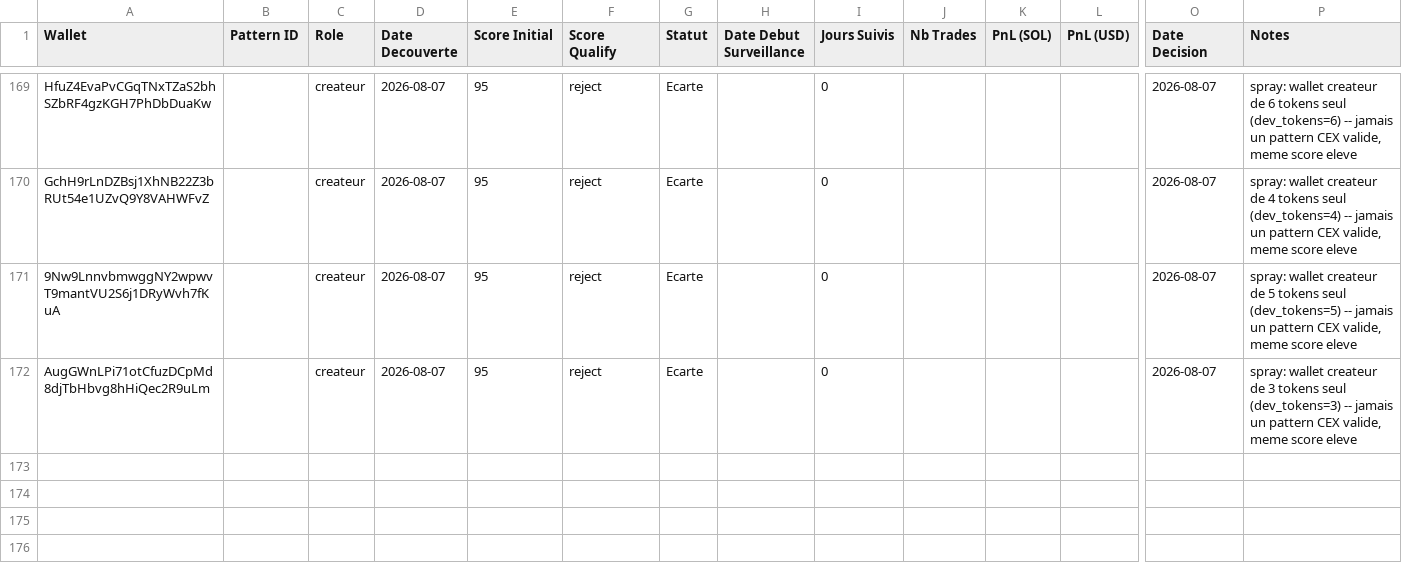
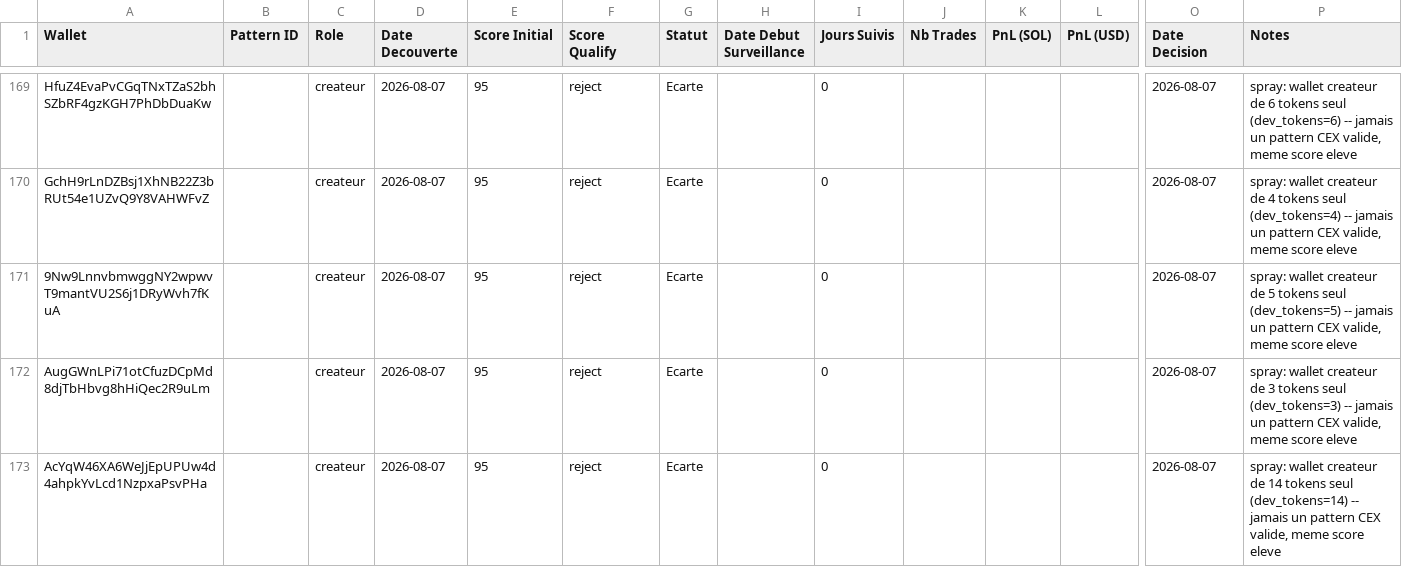
Before and after one commit to LEAYZ1222/RuggerAnalyzer, a CSV file: data/wallets.csv, drawn as a sheet; only a part is shown, gaps mark what is left out; rows hold the shown columns only; the diff names each change by its address in the sheet, - before the commit and + after, or states it on an @@ line.

```diff
--- a/data/wallets.csv
+++ b/data/wallets.csv
+row 173: AcYqW46XA6WeJjEpUPUw4d4ahpkYvLcd1NzpxaPsvPHa |  | createur | 2026-08-07 | 95 | reject | Ecarte |  | 0 |  |  |  | 2026-08-07 | spray: wallet createur de 14 tokens seul (dev_tokens=14) -- jamais un pattern CEX valide, meme score eleve
```
Also changed, not shown: data/run_log.csv, 1 other file.
